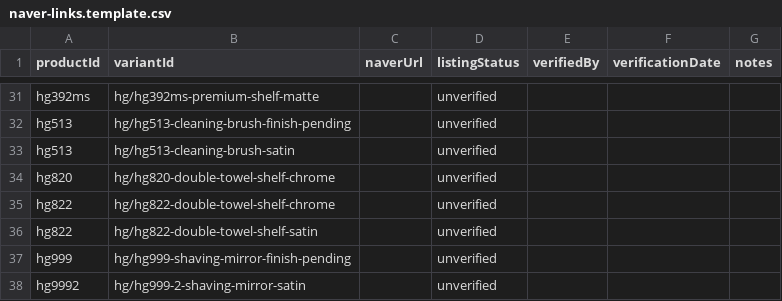
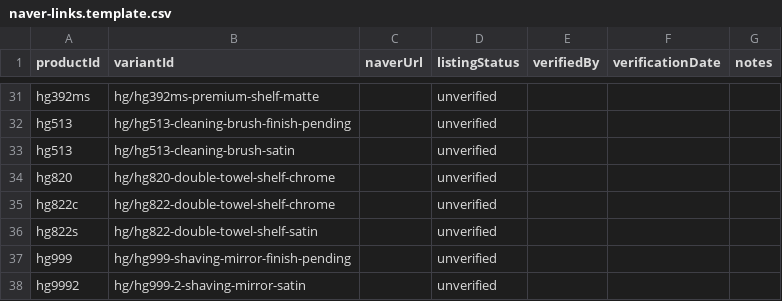
Before and after one commit to james12parker/james12parker.github.io, a CSV file: data/launch/naver-links.template.csv, drawn as a sheet; only a part is shown, gaps mark what is left out.

```diff
--- a/data/launch/naver-links.template.csv
+++ b/data/launch/naver-links.template.csv
@@ -34,4 +34,4 @@ productId,variantId,naverUrl,listingStatus,verifiedBy,verificationDate,notes
 "hg820","hg/hg820-double-towel-shelf-chrome","","unverified","","",""
-"hg822","hg/hg822-double-towel-shelf-chrome","","unverified","","",""
-"hg822","hg/hg822-double-towel-shelf-satin","","unverified","","",""
+"hg822c","hg/hg822-double-towel-shelf-chrome","","unverified","","",""
+"hg822s","hg/hg822-double-towel-shelf-satin","","unverified","","",""
 "hg999","hg/hg999-shaving-mirror-finish-pending","","unverified","","",""
```
Also changed, not shown: data/launch/products.template.csv, 50 other files.
